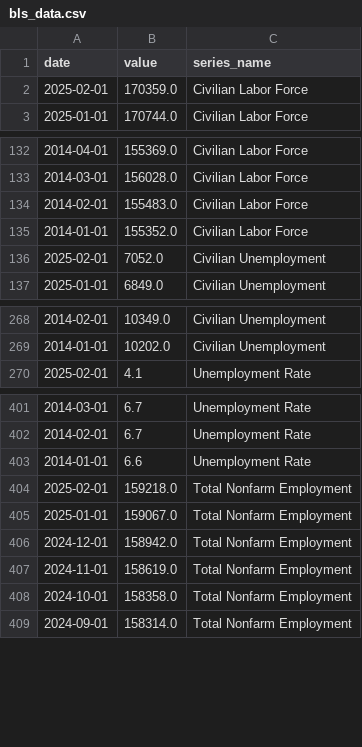
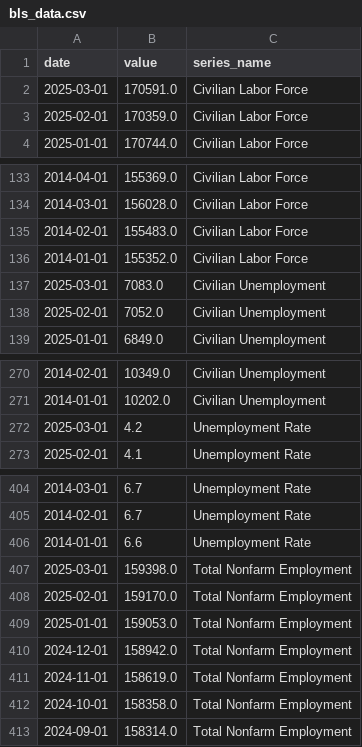
Before and after one commit to rainpunsiri/SemesterProject2, a CSV file: bls_data.csv, drawn as a sheet; only a part is shown, gaps mark what is left out.

```diff
--- a/bls_data.csv
+++ b/bls_data.csv
@@ -1,2 +1,3 @@
 date,value,series_name
+2025-03-01,170591.0,Civilian Labor Force
 2025-02-01,170359.0,Civilian Labor Force
@@ -135,2 +136,3 @@ date,value,series_name
 2014-01-01,155352.0,Civilian Labor Force
+2025-03-01,7083.0,Civilian Unemployment
 2025-02-01,7052.0,Civilian Unemployment
@@ -269,2 +271,3 @@ date,value,series_name
 2014-01-01,10202.0,Civilian Unemployment
+2025-03-01,4.2,Unemployment Rate
 2025-02-01,4.1,Unemployment Rate
@@ -403,4 +406,5 @@ date,value,series_name
 2014-01-01,6.6,Unemployment Rate
-2025-02-01,159218.0,Total Nonfarm Employment
-2025-01-01,159067.0,Total Nonfarm Employment
+2025-03-01,159398.0,Total Nonfarm Employment
+2025-02-01,159170.0,Total Nonfarm Employment
+2025-01-01,159053.0,Total Nonfarm Employment
 2024-12-01,158942.0,Total Nonfarm Employment
```
